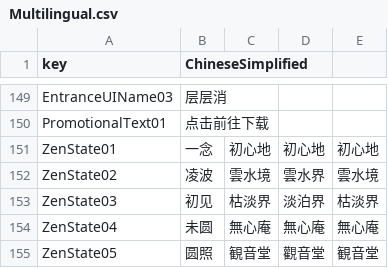
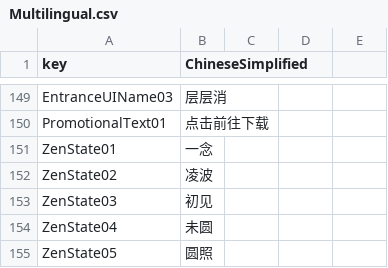
Before and after one commit to liufangzhiwu/HexWord, a CSV file: Assets/FourWordIdiom/MultipleData/StageDatas/GameInfo/Multilingual.csv, drawn as a sheet; only a part is shown, gaps mark what is left out; the diff covers the shown part only.

```diff
--- a/Assets/FourWordIdiom/MultipleData/StageDatas/GameInfo/Multilingual.csv
+++ b/Assets/FourWordIdiom/MultipleData/StageDatas/GameInfo/Multilingual.csv
@@ -161,6 +168,6 @@ EntranceUIName03,层层消
 PromotionalText01,点击前往下载
-ZenState01,一念,初心地,初心地,初心地
-ZenState02,凌波,雲水境,雲水界,雲水境
-ZenState03,初见,枯淡界,淡泊界,枯淡界
-ZenState04,未圆,無心庵,無心庵,無心庵
-ZenState05,圆照,観音堂,觀音堂,観音堂
+ZenState01,一念
+ZenState02,凌波
+ZenState03,初见
+ZenState04,未圆
+ZenState05,圆照
```
Also changed, not shown: 11 removed rows and 23 edited cells elsewhere in this file, 53 other files.
